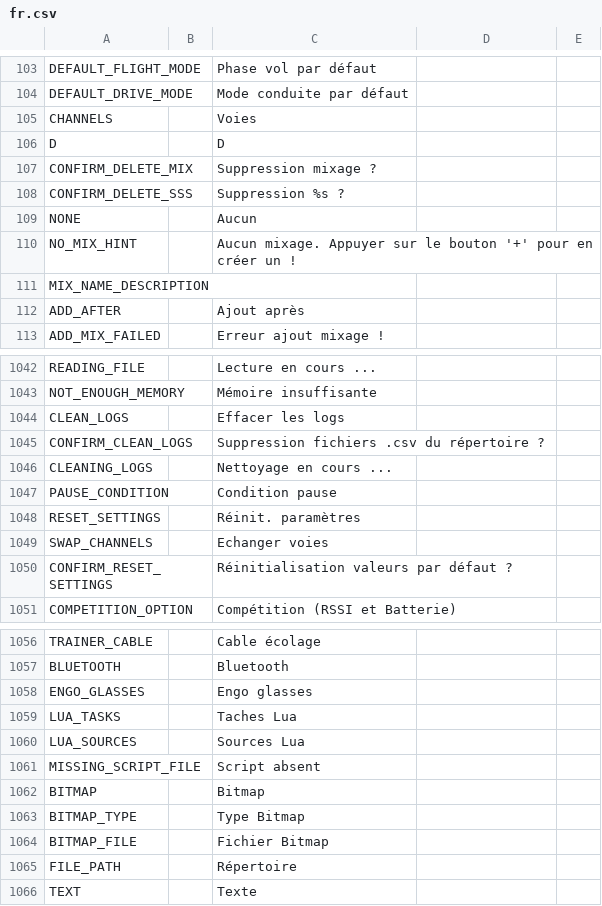
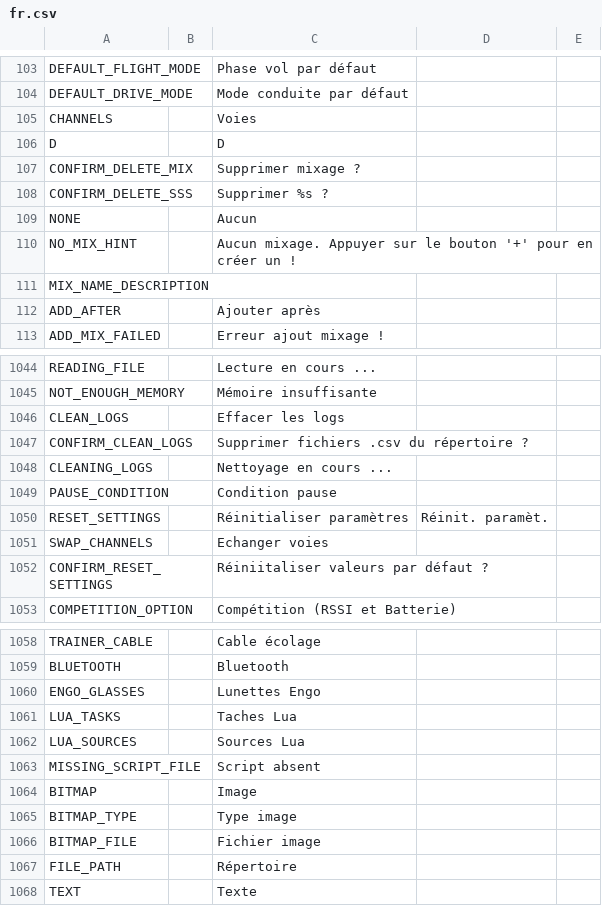
Before and after one commit to FrSkyRC/ETHOS-Feedback-Community, a CSV file: translations/ethos/fr.csv, drawn as a sheet; only a part is shown, gaps mark what is left out; the diff covers the shown part only.

```diff
--- a/translations/ethos/fr.csv
+++ b/translations/ethos/fr.csv
@@ -106,4 +106,4 @@ CHANNELS,,"Voies",
 D,,"D",
-CONFIRM_DELETE_MIX,,"Suppression mixage ?",
-CONFIRM_DELETE_SSS,,"Suppression %s ?",
+CONFIRM_DELETE_MIX,,"Supprimer mixage ?",
+CONFIRM_DELETE_SSS,,"Supprimer %s ?",
 NONE,,"Aucun",
@@ -111,3 +111,3 @@ NO_MIX_HINT,,"Aucun mixage. Appuyer sur le bouton '+' pour en créer un !",
 MIX_NAME_DESCRIPTION,,,
-ADD_AFTER,,"Ajout après",
+ADD_AFTER,,"Ajouter après",
 ADD_MIX_FAILED,,"Erreur ajout mixage !",
@@ -1044,8 +1046,8 @@ NOT_ENOUGH_MEMORY,,"Mémoire insuffisante",
 CLEAN_LOGS,,"Effacer les logs",
-CONFIRM_CLEAN_LOGS,,"Suppression fichiers .csv du répertoire ?",
+CONFIRM_CLEAN_LOGS,,"Supprimer fichiers .csv du répertoire ?",
 CLEANING_LOGS,,"Nettoyage en cours ...",
 PAUSE_CONDITION,,"Condition pause",
-RESET_SETTINGS,,"Réinit. paramètres",
+RESET_SETTINGS,,"Réinitialiser paramètres","Réinit. paramèt.",
 SWAP_CHANNELS,,"Echanger voies",
-CONFIRM_RESET_SETTINGS,,"Réinitialisation valeurs par défaut ?",
+CONFIRM_RESET_SETTINGS,,"Réiniitaliser valeurs par défaut ?",
 COMPETITION_OPTION,,"Compétition (RSSI et Batterie)",
@@ -1057,3 +1059,3 @@ TRAINER_CABLE,,"Cable écolage",
 BLUETOOTH,,"Bluetooth",
-ENGO_GLASSES,,"Engo glasses"
+ENGO_GLASSES,,"Lunettes Engo",
 LUA_TASKS,,"Taches Lua",
@@ -1061,5 +1063,5 @@ LUA_SOURCES,,"Sources Lua",
 MISSING_SCRIPT_FILE,,"Script absent",
-BITMAP,,"Bitmap",
-BITMAP_TYPE,,"Type Bitmap",
-BITMAP_FILE,,"Fichier Bitmap",
+BITMAP,,"Image",
+BITMAP_TYPE,,"Type image",
+BITMAP_FILE,,"Fichier image",
 FILE_PATH,,"Répertoire",
```
Also changed, not shown: 2 added rows and 74 edited cells elsewhere in this file.
